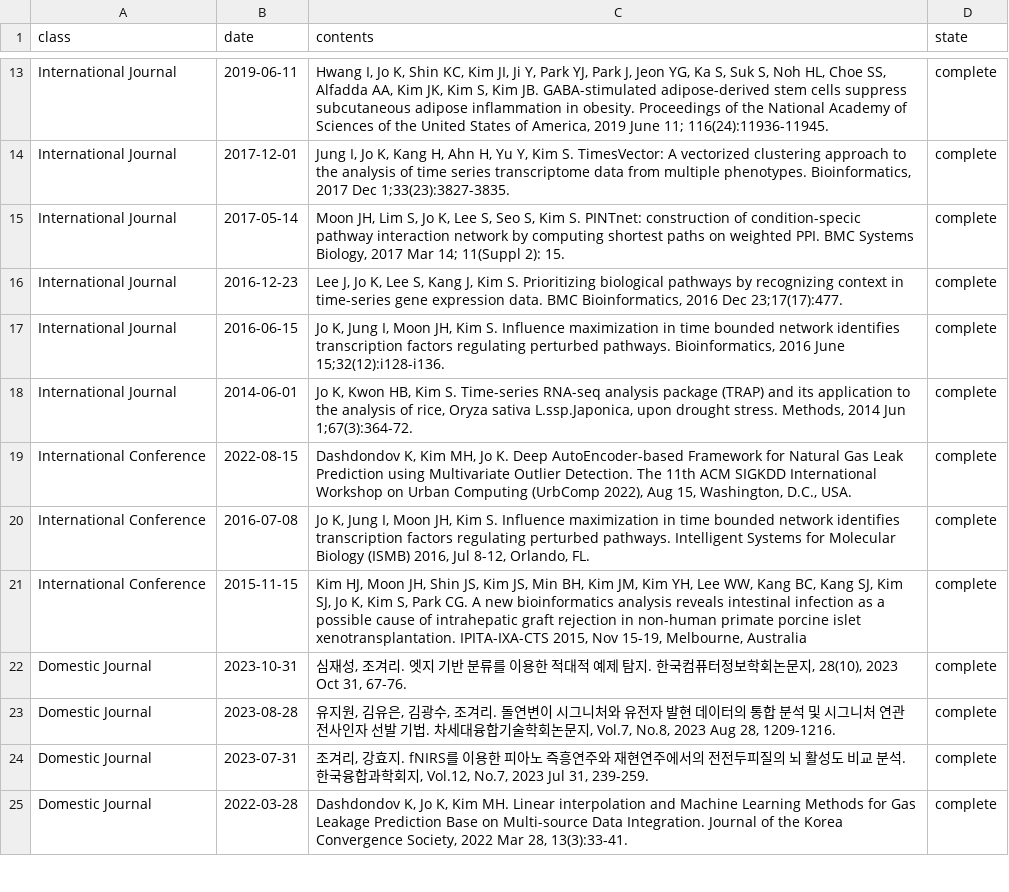
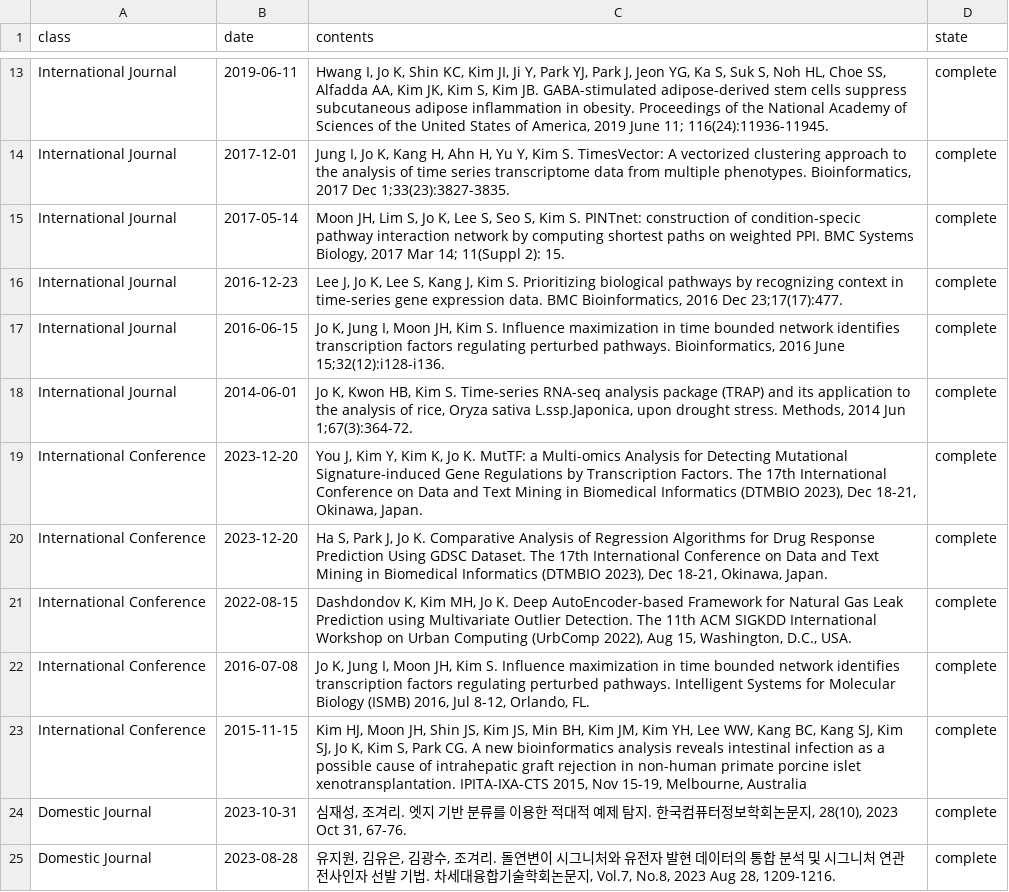
Before and after one commit to BML-cbnu/bml-cbnu.github.io, a TSV file: _data/sheets/pub.tsv, drawn as a sheet; only a part is shown, gaps mark what is left out; the shorter side is filled out with more unchanged rows; the diff names each change by its address in the sheet, - before the commit and + after, or states it on an @@ line.

Commit message:
Update pub.tsv

```diff
--- a/_data/sheets/pub.tsv
+++ b/_data/sheets/pub.tsv
+row 19: International Conference | 2023-12-20 | You J, Kim Y, Kim K, Jo K. MutTF: a Multi-omics Analysis for Detecting Mutational Signature-induced Gene Regulations by Transcription Factors. The 17th International Conference on Data and Text Mining in Biomedical Informatics (DTMBIO 2023), Dec 18-21, Okinawa, Japan. | complete
+row 20: International Conference | 2023-12-20 | Ha S, Park J, Jo K. Comparative Analysis of Regression Algorithms for Drug Response Prediction Using GDSC Dataset. The 17th International Conference on Data and Text Mining in Biomedical Informatics (DTMBIO 2023), Dec 18-21, Okinawa, Japan. | complete
```
